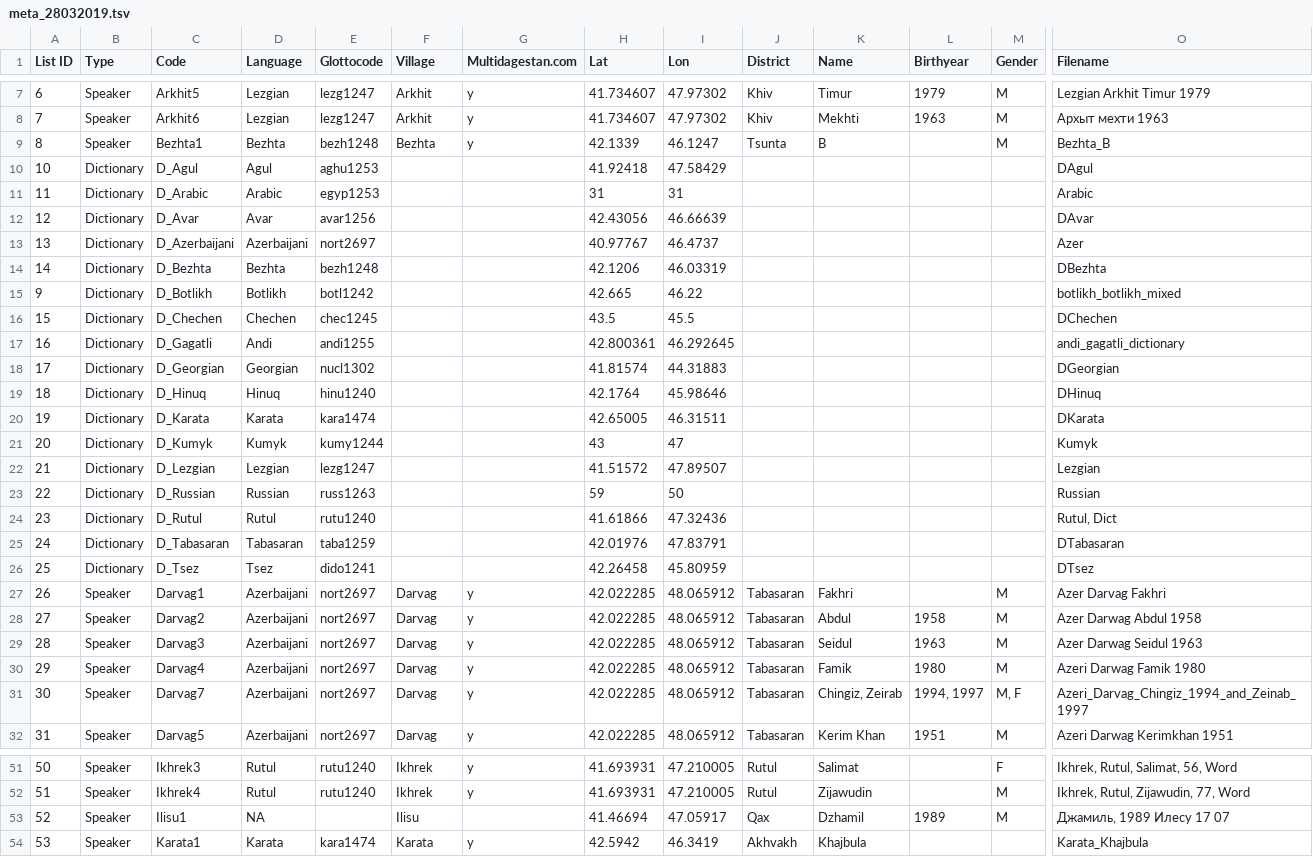
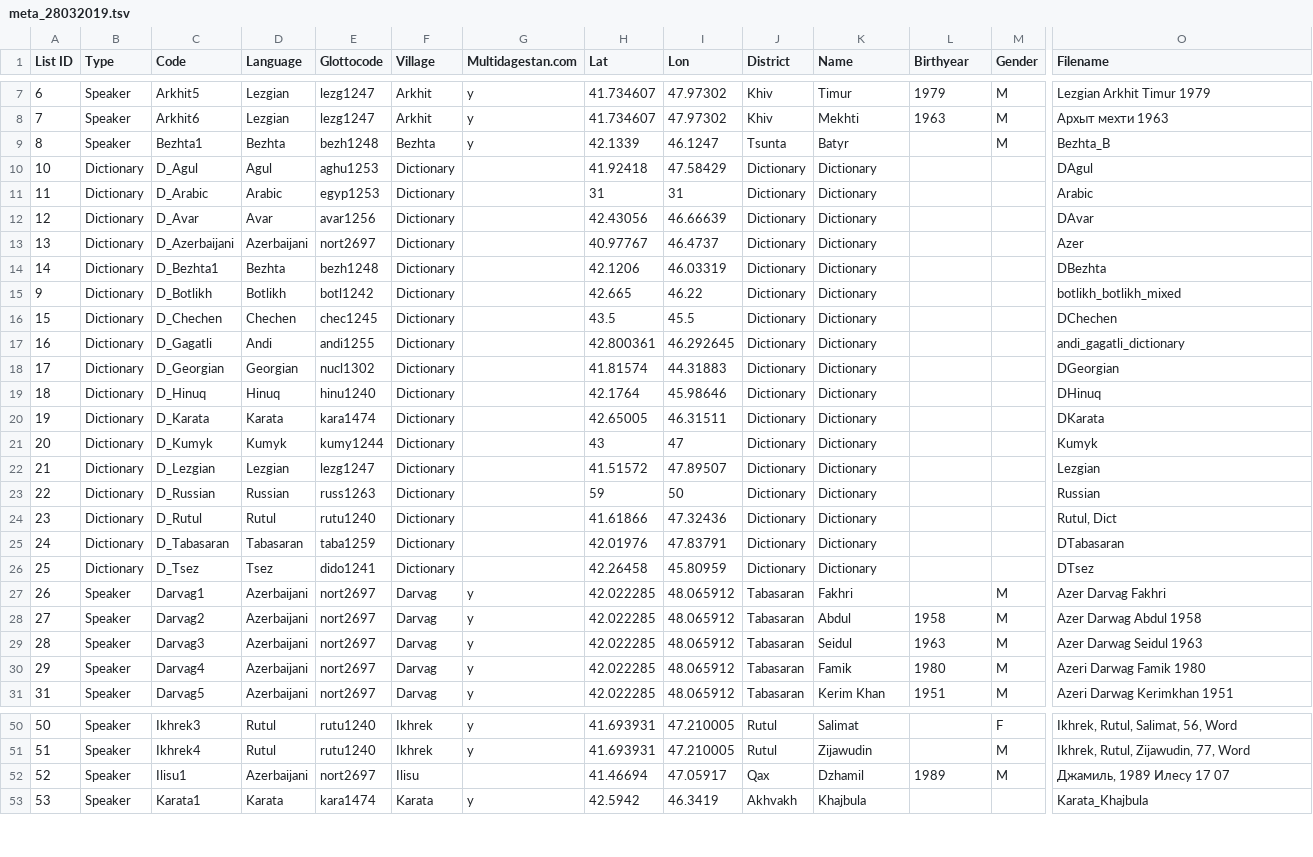
Before and after one commit to LingConLab/Dagloan_database, a TSV file: meta_28032019.tsv, drawn as a sheet; only a part is shown, gaps mark what is left out; removed rows and columns are numbered as before the commit, all else as after; rows hold the shown columns only; the diff covers the shown part only; the diff names each change by its address in the sheet, - before the commit and + after, or states it on an @@ line.

```diff
--- a/meta_28032019.tsv
+++ b/meta_28032019.tsv
-K9 (Name): B
+K9 (Name): Batyr
-F10:F26 (Village): (empty)
+F10:F26 (Village): Dictionary
-J10:J26 (District): (empty)
+J10:J26 (District): Dictionary
-K10:K26 (Name): (empty)
+K10:K26 (Name): Dictionary
-C14 (Code): D_Bezhta
+C14 (Code): D_Bezhta1
-row 31: 30 | Speaker | Darvag7 | Azerbaijani | nort2697 | Darvag | y | 42.022285 | 48.065912 | Tabasaran | Chingiz, Zeirab | 1994, 1997 | M, F | Azeri_Darvag_Chingiz_1994_and_Zeinab_1997
-D52 (Language): NA
+D52 (Language): Azerbaijani
-E52 (Glottocode): (empty)
+E52 (Glottocode): nort2697
```
Also changed, not shown: 17 edited cells elsewhere in this file, 11 other files.
